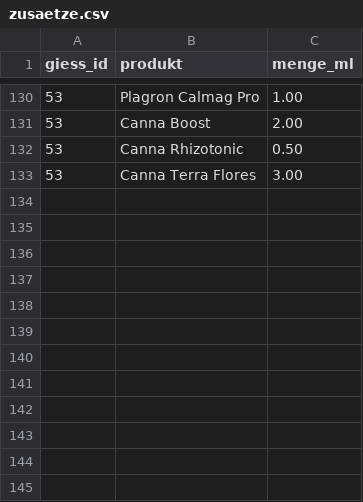
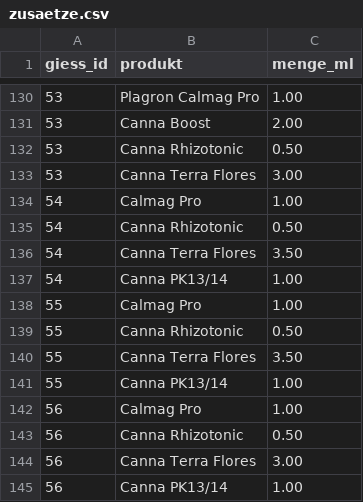
Before and after one commit to MadAlchimist/MadAlchimist.github.io, a CSV file: assets/canalyze_export/zusaetze.csv, drawn as a sheet; only a part is shown, gaps mark what is left out.

```diff
--- a/assets/canalyze_export/zusaetze.csv
+++ b/assets/canalyze_export/zusaetze.csv
@@ -133 +133,13 @@ giess_id;produkt;menge_ml
 53;Canna Terra Flores;3.00
+54;Calmag Pro;1.00
+54;Canna Rhizotonic;0.50
+54;Canna Terra Flores;3.50
+54;Canna PK13/14;1.00
+55;Calmag Pro;1.00
+55;Canna Rhizotonic;0.50
+55;Canna Terra Flores;3.50
+55;Canna PK13/14;1.00
+56;Calmag Pro;1.00
+56;Canna Rhizotonic;0.50
+56;Canna Terra Flores;3.00
+56;Canna PK13/14;1.00
```
Also changed, not shown: assets/canalyze_export/giessen.csv, assets/canalyze_export/klima.csv, 1 other file.
